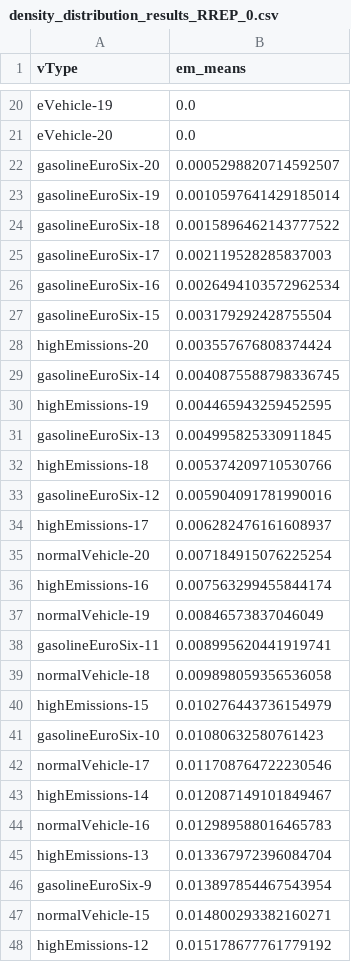
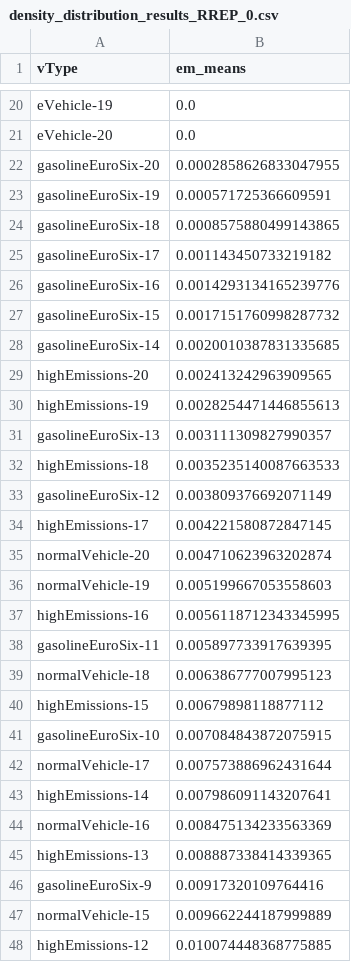
Before and after one commit to gia-urjc/SUMO-emissions, a CSV file: calculate_density_distribution/density_distribution_calculated/density_distribution_results_RREP_0.csv, drawn as a sheet; only a part is shown, gaps mark what is left out; the diff covers the shown part only.

```diff
--- a/calculate_density_distribution/density_distribution_calculated/density_distribution_results_RREP_0.csv
+++ b/calculate_density_distribution/density_distribution_calculated/density_distribution_results_RREP_0.csv
@@ -21,28 +21,28 @@ eVehicle-19;0.0
 eVehicle-20;0.0
-gasolineEuroSix-20;0.0005298820714592507
-gasolineEuroSix-19;0.0010597641429185014
-gasolineEuroSix-18;0.0015896462143777522
-gasolineEuroSix-17;0.002119528285837003
-gasolineEuroSix-16;0.0026494103572962534
-gasolineEuroSix-15;0.003179292428755504
-highEmissions-20;0.003557676808374424
-gasolineEuroSix-14;0.0040875588798336745
-highEmissions-19;0.004465943259452595
-gasolineEuroSix-13;0.004995825330911845
-highEmissions-18;0.005374209710530766
-gasolineEuroSix-12;0.005904091781990016
-highEmissions-17;0.006282476161608937
-normalVehicle-20;0.007184915076225254
-highEmissions-16;0.007563299455844174
-normalVehicle-19;0.00846573837046049
-gasolineEuroSix-11;0.008995620441919741
-normalVehicle-18;0.009898059356536058
-highEmissions-15;0.010276443736154979
-gasolineEuroSix-10;0.01080632580761423
-normalVehicle-17;0.011708764722230546
-highEmissions-14;0.012087149101849467
-normalVehicle-16;0.012989588016465783
-highEmissions-13;0.013367972396084704
-gasolineEuroSix-9;0.013897854467543954
-normalVehicle-15;0.014800293382160271
-highEmissions-12;0.015178677761779192
+gasolineEuroSix-20;0.0002858626833047955
+gasolineEuroSix-19;0.000571725366609591
+gasolineEuroSix-18;0.0008575880499143865
+gasolineEuroSix-17;0.001143450733219182
+gasolineEuroSix-16;0.0014293134165239776
+gasolineEuroSix-15;0.0017151760998287732
+gasolineEuroSix-14;0.0020010387831335685
+highEmissions-20;0.002413242963909565
+highEmissions-19;0.0028254471446855613
+gasolineEuroSix-13;0.003111309827990357
+highEmissions-18;0.0035235140087663533
+gasolineEuroSix-12;0.003809376692071149
+highEmissions-17;0.004221580872847145
+normalVehicle-20;0.004710623963202874
+normalVehicle-19;0.005199667053558603
+highEmissions-16;0.0056118712343345995
+gasolineEuroSix-11;0.005897733917639395
+normalVehicle-18;0.006386777007995123
+highEmissions-15;0.00679898118877112
+gasolineEuroSix-10;0.007084843872075915
+normalVehicle-17;0.007573886962431644
+highEmissions-14;0.007986091143207641
+normalVehicle-16;0.008475134233563369
+highEmissions-13;0.008887338414339365
+gasolineEuroSix-9;0.00917320109764416
+normalVehicle-15;0.009662244187999889
+highEmissions-12;0.010074448368775885
```
Also changed, not shown: 3 added rows, 3 removed rows and 89 edited cells elsewhere in this file, calculate_density_distribution/density_distribution_calculated/density_distribution_results_RRE_0.csv, 9 other files.
